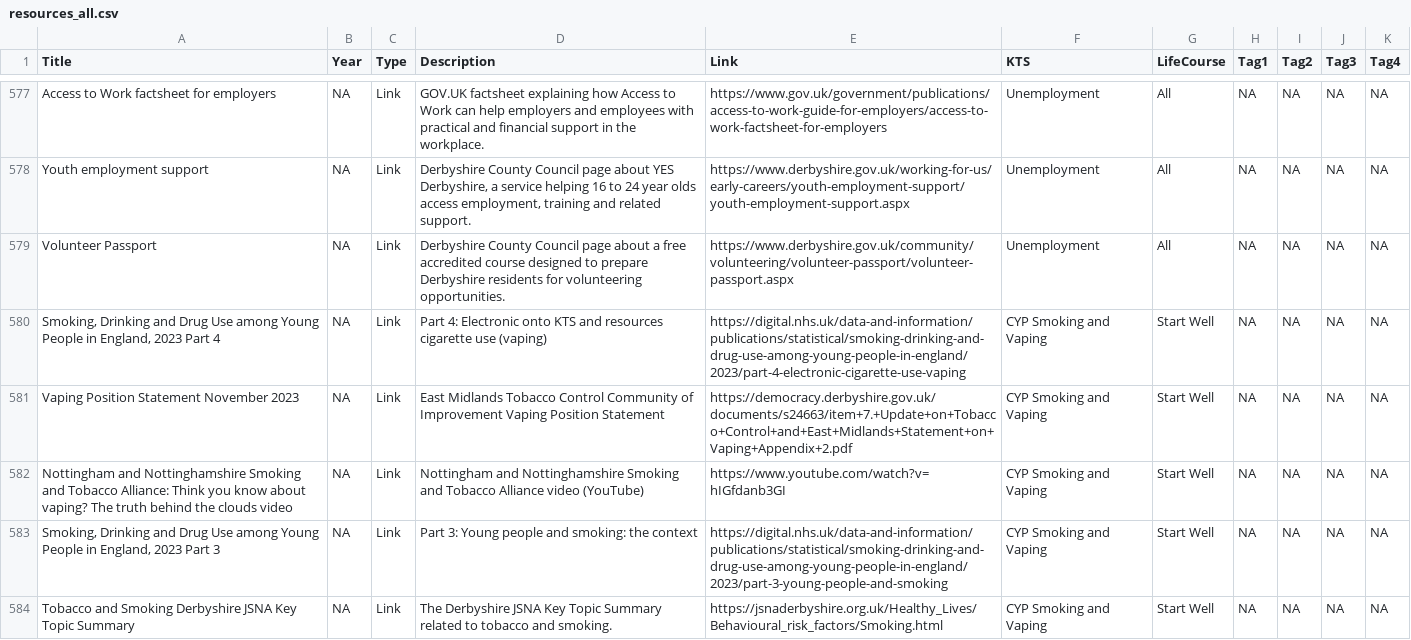
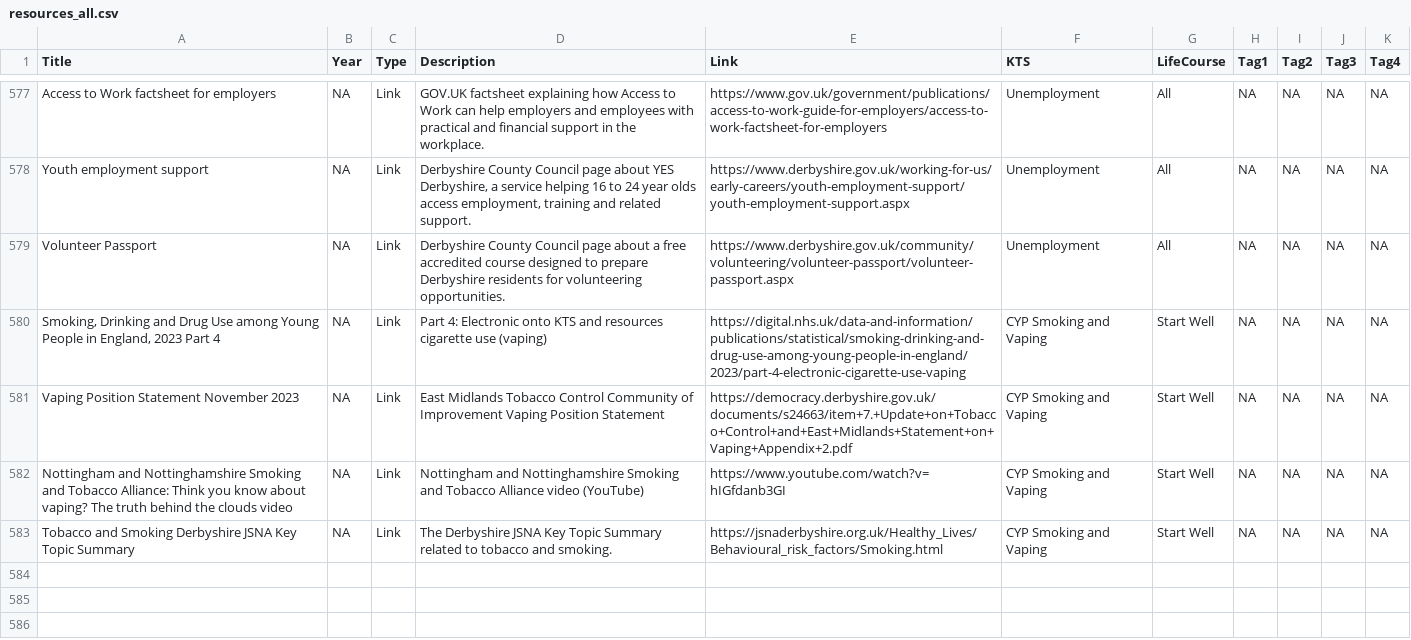
Before and after one commit to DerbyshireKIT/jsna-resources, a CSV file: resources_all.csv, drawn as a sheet; only a part is shown, gaps mark what is left out; the diff names each change by its address in the sheet, - before the commit and + after, or states it on an @@ line.

Commit message:
Remove resource: Smoking, Drinking and Drug Use among Young People in England, 2023 Part 3

```diff
--- a/resources_all.csv
+++ b/resources_all.csv
-row 583: Smoking, Drinking and Drug Use among Young People in England, 2023 Part 3 | NA | Link | Part 3: Young people and smoking: the context | https://digital.nhs.uk/data-and-information/publications/statistical/smoking-drinking-and-drug-use-among-young-people-in-england/2023/part-3-young-people-and-smoking | CYP Smoking and Vaping | Start Well | NA | NA | NA | NA
```
